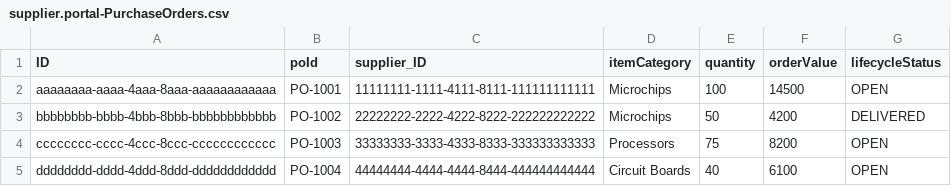
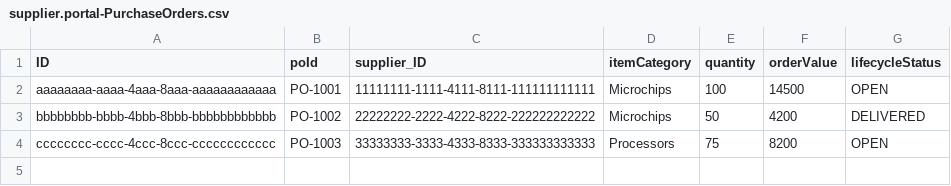
Before and after one commit to Swathishanmugasundaram/Supplier-Risk, a CSV file: db/data/supplier.portal-PurchaseOrders.csv, drawn as a sheet; the diff names each change by its address in the sheet, - before the commit and + after, or states it on an @@ line.

```diff
--- a/db/data/supplier.portal-PurchaseOrders.csv
+++ b/db/data/supplier.portal-PurchaseOrders.csv
-row 5: dddddddd-dddd-4ddd-8ddd-dddddddddddd | PO-1004 | 44444444-4444-4444-8444-444444444444 | Circuit Boards | 40 | 6100 | OPEN
```
Also changed, not shown: db/data/supplier.portal-Suppliers.csv, 7 other files.
